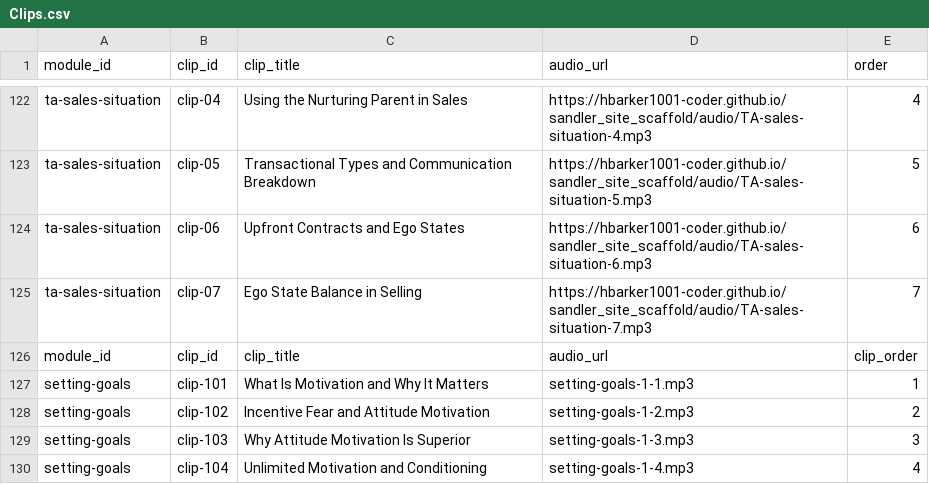
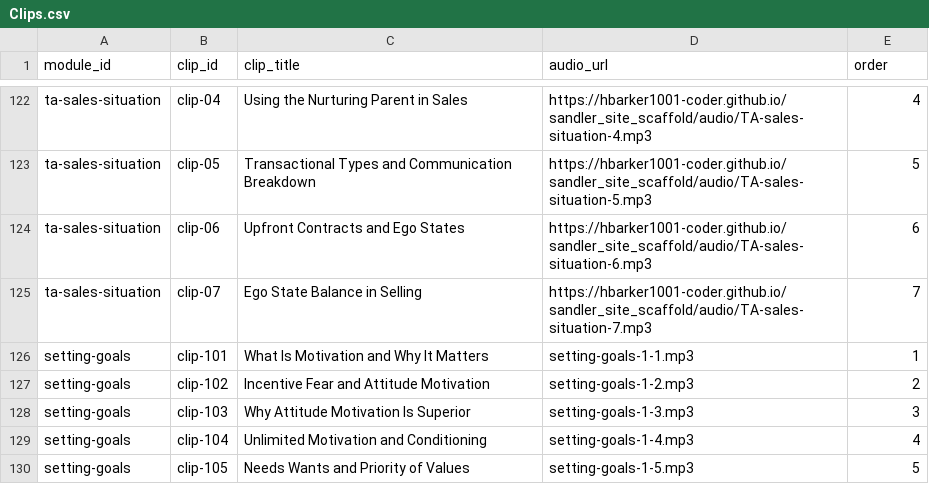
Before and after one commit to hbarker1001-coder/sandler_site_scaffold, a CSV file: data/Clips.csv, drawn as a sheet; only a part is shown, gaps mark what is left out; the shorter side is filled out with more unchanged rows.

Commit message:
Update Clips.csv

```diff
--- a/data/Clips.csv
+++ b/data/Clips.csv
@@ -125,3 +125,2 @@ ta-sales-situation,clip-06,Upfront Contracts and Ego States,https://hbarker1001-
 ta-sales-situation,clip-07,Ego State Balance in Selling,https://hbarker1001-coder.github.io/sandler_site_scaffold/audio/TA-sales-situation-7.mp3,7
-module_id,clip_id,clip_title,audio_url,clip_order
 setting-goals,clip-101,What Is Motivation and Why It Matters,setting-goals-1-1.mp3,1
```
